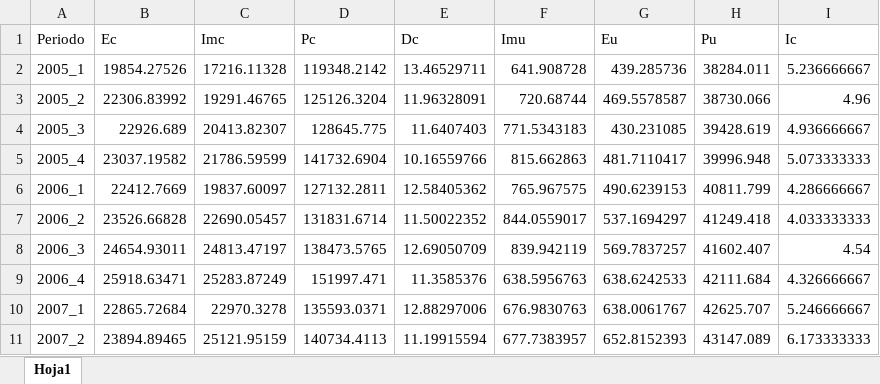
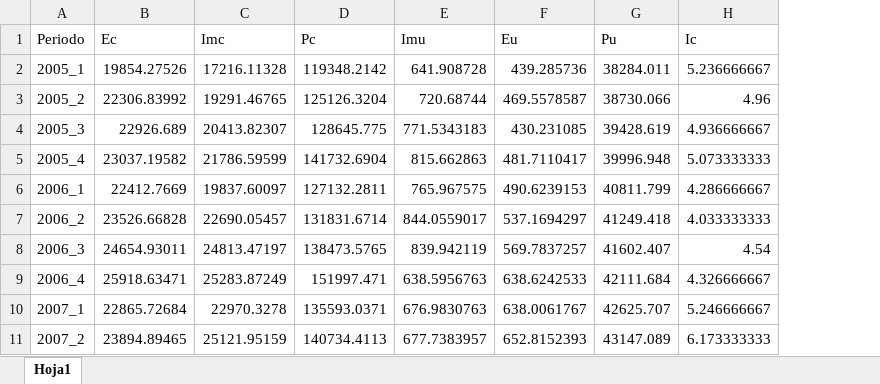
Before and after one commit to dleyvacastro/Proyecto-Probabilidad, an Excel workbook: entrega2/databaseactualizada.xlsx, sheet Hoja1, drawn as a sheet; only a part is shown; values as stored, in another font and other column widths than the file's, no borders; the diff names each change by its address in the sheet, - before the commit and + after, or states it on an @@ line.

Commit message:
Actualizacion datos

```diff
--- a/entrega2/databaseactualizada.xlsx (sheet Hoja1)
+++ b/entrega2/databaseactualizada.xlsx (sheet Hoja1)
-column E (Dc), rows 2-11: 13.46529711 | 11.96328091 | 11.6407403 | 10.16559766 | 12.58405362 | 11.50022352 | 12.69050709 | 11.3585376 | 12.88297006 | 11.19915594
```
